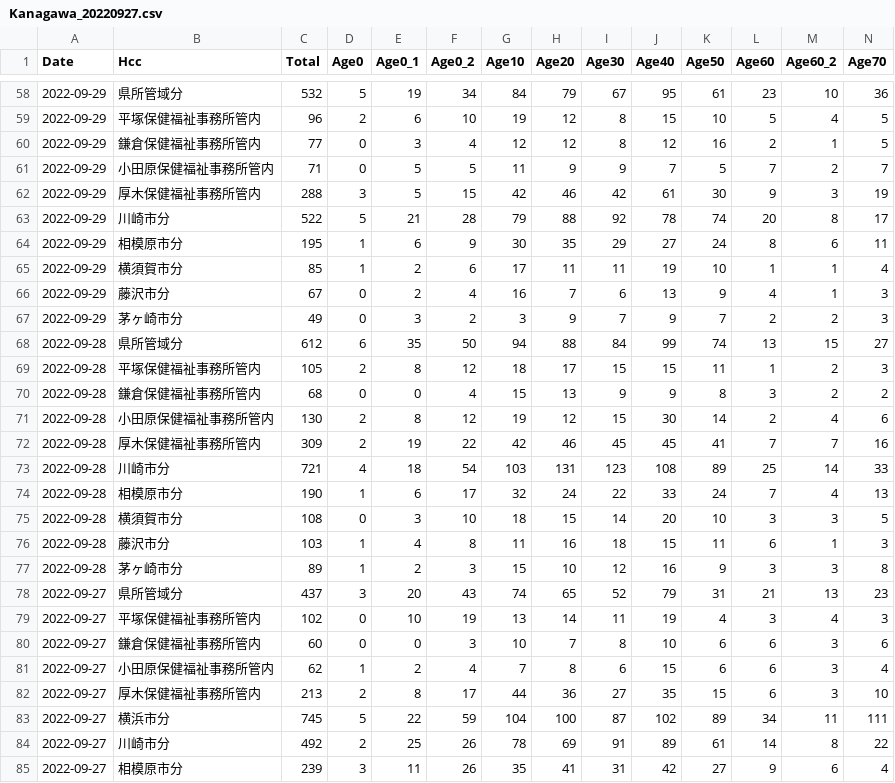
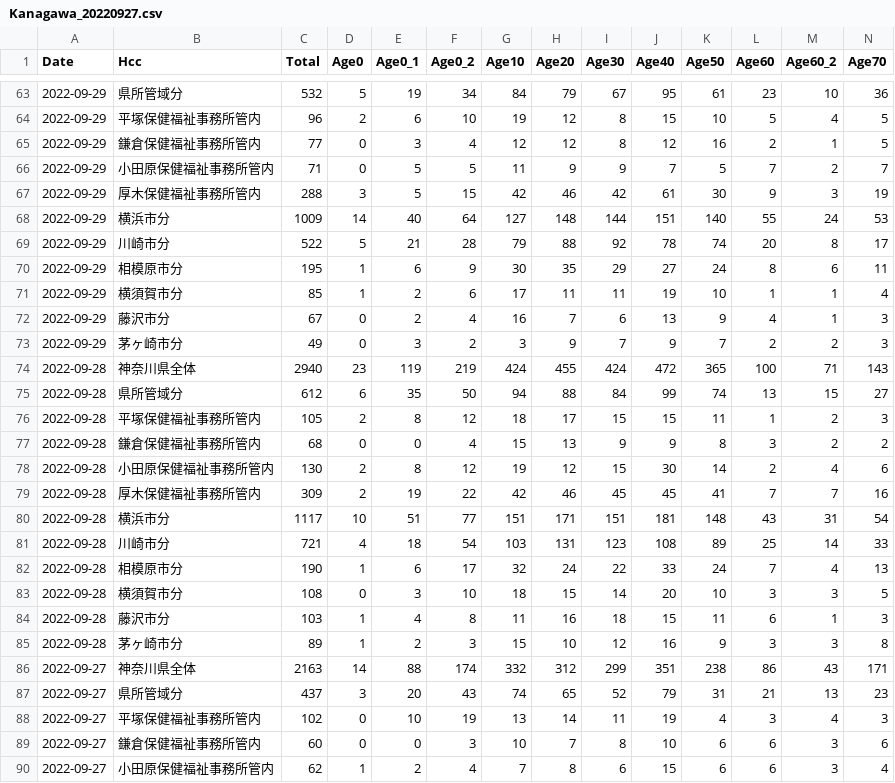
Before and after one commit to tanamym/covid19_colopressmap_isehara, a CSV file: Kanagawa_20220927.csv, drawn as a sheet; only a part is shown, gaps mark what is left out; the shorter side is filled out with more unchanged rows; rows hold the shown columns only; the diff covers the shown part only; the diff names each change by its address in the sheet, - before the commit and + after, or states it on an @@ line.

```diff
--- a/Kanagawa_20220927.csv
+++ b/Kanagawa_20220927.csv
+row 68: 2022-09-29 | 横浜市分 | 1009 | 14 | 40 | 64 | 127 | 148 | 144 | 151 | 140 | 55 | 24 | 53
+row 74: 2022-09-28 | 神奈川県全体 | 2940 | 23 | 119 | 219 | 424 | 455 | 424 | 472 | 365 | 100 | 71 | 143
+row 80: 2022-09-28 | 横浜市分 | 1117 | 10 | 51 | 77 | 151 | 171 | 151 | 181 | 148 | 43 | 31 | 54
+row 86: 2022-09-27 | 神奈川県全体 | 2163 | 14 | 88 | 174 | 332 | 312 | 299 | 351 | 238 | 86 | 43 | 171
```
Also changed, not shown: 5 added rows elsewhere in this file.
